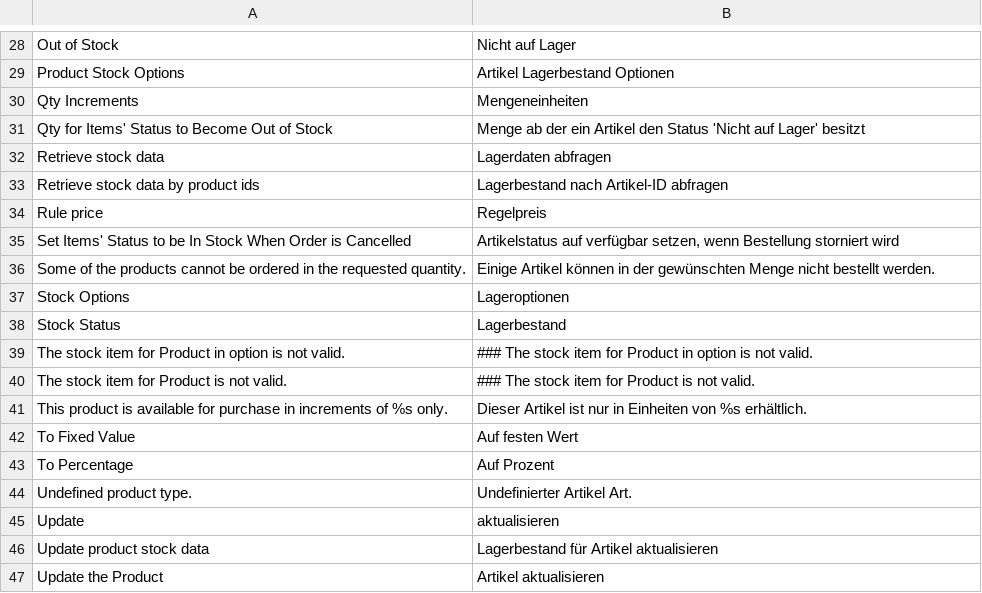
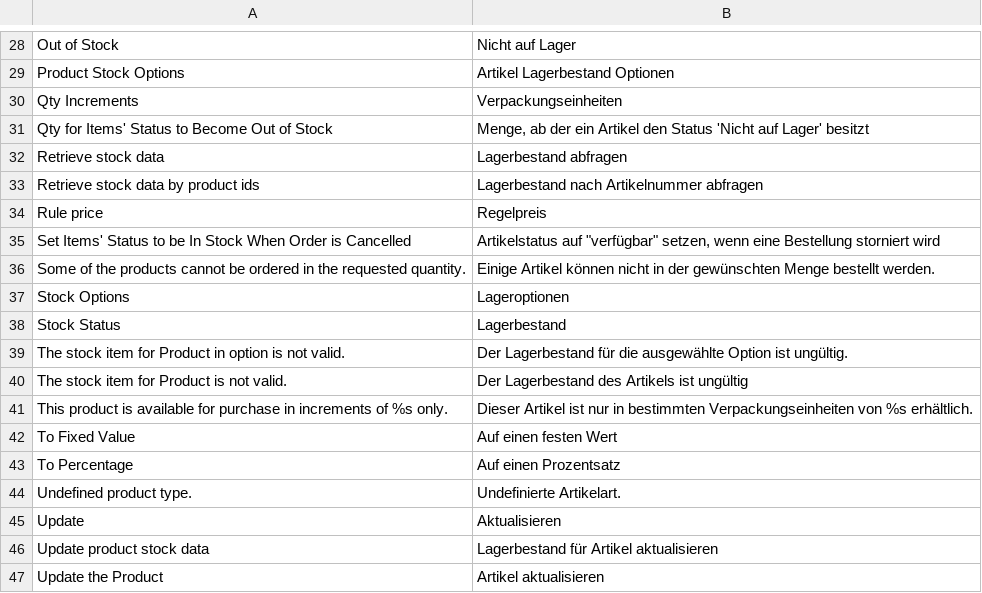
Before and after one commit to riconeitzel/German_LocalePack_de_DE, a CSV file: app/locale/de_DE/Mage_CatalogInventory.csv, drawn as a sheet; only a part is shown, gaps mark what is left out; the diff covers the shown part only.

```diff
--- a/app/locale/de_DE/Mage_CatalogInventory.csv
+++ b/app/locale/de_DE/Mage_CatalogInventory.csv
@@ -29,18 +29,18 @@
 "Product Stock Options","Artikel Lagerbestand Optionen"
-"Qty Increments","Mengeneinheiten"
-"Qty for Items' Status to Become Out of Stock","Menge ab der ein Artikel den Status 'Nicht auf Lager' besitzt"
-"Retrieve stock data","Lagerdaten abfragen"
-"Retrieve stock data by product ids","Lagerbestand nach Artikel-ID abfragen"
+"Qty Increments","Verpackungseinheiten"
+"Qty for Items' Status to Become Out of Stock","Menge, ab der ein Artikel den Status 'Nicht auf Lager' besitzt"
+"Retrieve stock data","Lagerbestand abfragen"
+"Retrieve stock data by product ids","Lagerbestand nach Artikelnummer abfragen"
 "Rule price","Regelpreis"
-"Set Items' Status to be In Stock When Order is Cancelled","Artikelstatus auf verfügbar setzen, wenn Bestellung storniert wird"
-"Some of the products cannot be ordered in the requested quantity.","Einige Artikel können in der gewünschten Menge nicht bestellt werden."
+"Set Items' Status to be In Stock When Order is Cancelled","Artikelstatus auf ""verfügbar"" setzen, wenn eine Bestellung storniert wird"
+"Some of the products cannot be ordered in the requested quantity.","Einige Artikel können nicht in der gewünschten Menge bestellt werden."
 "Stock Options","Lageroptionen"
 "Stock Status","Lagerbestand"
-"The stock item for Product in option is not valid.","### The stock item for Product in option is not valid."
-"The stock item for Product is not valid.","### The stock item for Product is not valid."
-"This product is available for purchase in increments of %s only.","Dieser Artikel ist nur in Einheiten von %s erhältlich."
-"To Fixed Value","Auf festen Wert"
-"To Percentage","Auf Prozent"
-"Undefined product type.","Undefinierter Artikel Art."
-"Update","aktualisieren"
+"The stock item for Product in option is not valid.","Der Lagerbestand für die ausgewählte Option ist ungültig."
+"The stock item for Product is not valid.","Der Lagerbestand des Artikels ist ungültig"
+"This product is available for purchase in increments of %s only.","Dieser Artikel ist nur in bestimmten Verpackungseinheiten von %s erhältlich."
+"To Fixed Value","Auf einen festen Wert"
+"To Percentage","Auf einen Prozentsatz"
+"Undefined product type.","Undefinierte Artikelart."
+"Update","Aktualisieren"
 "Update product stock data","Lagerbestand für Artikel aktualisieren"
```
Also changed, not shown: 13 edited cells elsewhere in this file.
